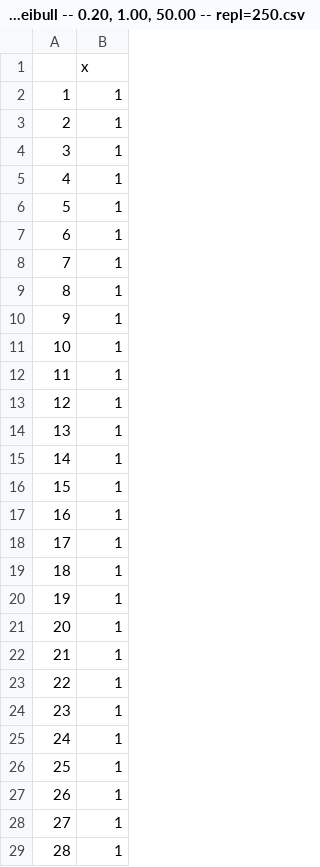
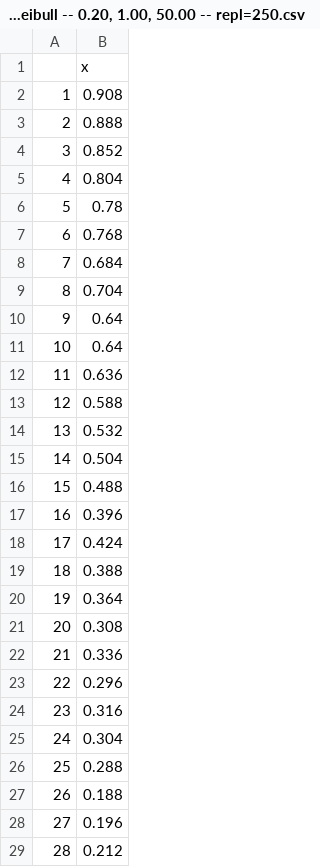
Before and after one commit to pritam-dey3/nonparametric_project, a CSV file: data/power -- savage_rejection (30, 30) -- rWeibull -- 0.20, 1.00, 50.00 -- repl=250.csv, drawn as a sheet; only a part is shown; the diff covers the shown part only.

```diff
--- a/data/power -- savage_rejection (30, 30) -- rWeibull -- 0.20, 1.00, 50.00 -- repl=250.csv
+++ b/data/power -- savage_rejection (30, 30) -- rWeibull -- 0.20, 1.00, 50.00 -- repl=250.csv
@@ -1,29 +1,29 @@
 "","x"
-"1",1
-"2",1
-"3",1
-"4",1
-"5",1
-"6",1
-"7",1
-"8",1
-"9",1
-"10",1
-"11",1
-"12",1
-"13",1
-"14",1
-"15",1
-"16",1
-"17",1
-"18",1
-"19",1
-"20",1
-"21",1
-"22",1
-"23",1
-"24",1
-"25",1
-"26",1
-"27",1
-"28",1
+"1",0.908
+"2",0.888
+"3",0.852
+"4",0.804
+"5",0.78
+"6",0.768
+"7",0.684
+"8",0.704
+"9",0.64
+"10",0.64
+"11",0.636
+"12",0.588
+"13",0.532
+"14",0.504
+"15",0.488
+"16",0.396
+"17",0.424
+"18",0.388
+"19",0.364
+"20",0.308
+"21",0.336
+"22",0.296
+"23",0.316
+"24",0.304
+"25",0.288
+"26",0.188
+"27",0.196
+"28",0.212
```
Also changed, not shown: 22 edited cells elsewhere in this file, data/power -- savage_rejection (30, 30) -- rExp -- 0.20, 1.00, 50.00 -- repl=250.csv, data/power -- savage_rejection (30, 30) -- rGamma -- 0.20, 1.00, 50.00 -- repl=250.csv, 11 other files.
